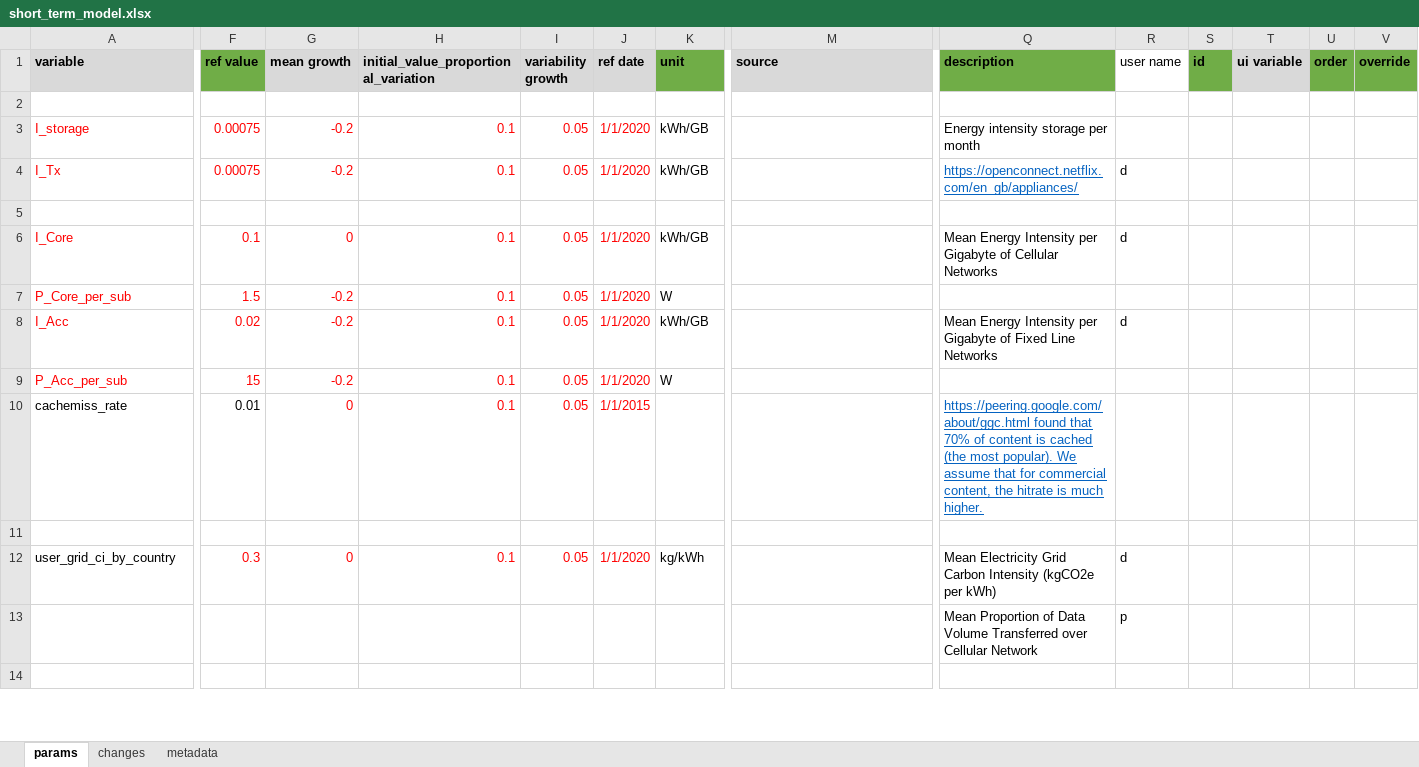
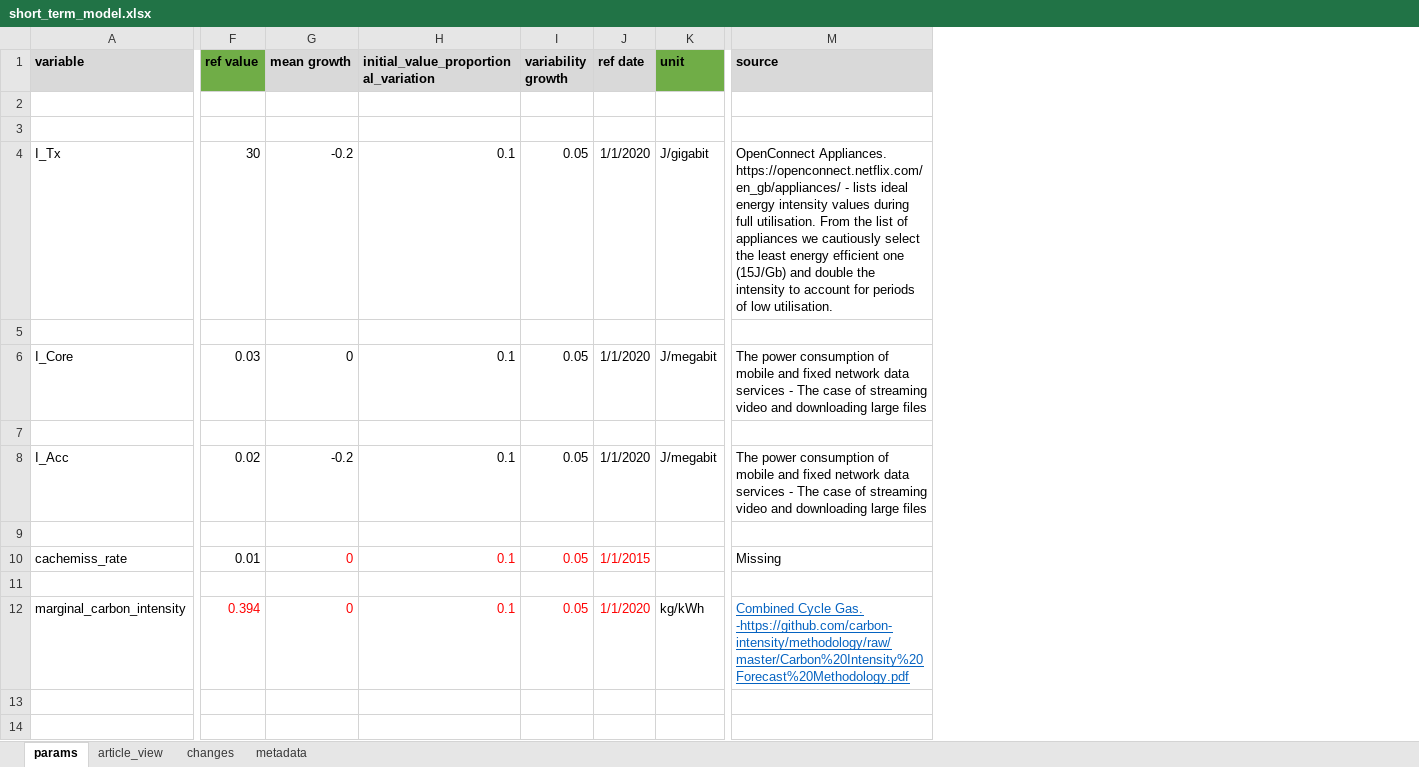
Before and after one commit to sust-cs-uob/ICIP2023-EAM-model, an Excel workbook: short_term_model.xlsx, sheet params, drawn as a sheet; only a part is shown, gaps mark what is left out; values as stored, in another font and other column widths than the file's, no borders; removed rows and columns are numbered as before the commit, all else as after; rows hold the shown columns only; the diff covers the shown part only; the diff names each change by its address in the sheet, - before the commit and + after, or states it on an @@ line.

```diff
--- a/short_term_model.xlsx (sheet params)
+++ b/short_term_model.xlsx (sheet params)
+sheet tab: article_view
@@ column Q (description) hidden, rows 3-13: Energy intensity storage per month | https://openconnect.netflix.com/en_gb/appliances/ |  | Mean Energy Intensity per Gigabyte of Cellular Networks |  | Mean Energy Intensity per Gigabyte of Fixed Line Networks |  | https://peering.google.com/about/ggc.html found that 70% of content is cached (the most popular). We assume that for commercial content, the hitrate is much higher. |  | Mean Electricity Grid Carbon Intensity (kgCO2e per kWh) | Mean Proportion of Data Volume Transferred over Cellular Network @@
@@ column R (user name) hidden, rows 4-13: d |  | d |  | d |  |  |  | d | p @@
@@ column S (id) hidden, empty @@
@@ column T (ui variable) hidden, empty @@
@@ column U (order) hidden, empty @@
@@ column V (override) hidden, empty @@
-row 3: I_storage | 0.00075 | -0.2 | 0.1 | 0.05 | 1/1/2020 | kWh/GB |  | Energy intensity storage per month
+row 3: (empty)
-A4 text colour: #FF0000
+A4 text colour: black
-F4 (ref value): 0.00075
+F4 (ref value): 30
-F4:J4 text colour: #FF0000
+F4:J4 text colour: black
-K4 (unit): kWh/GB
+K4 (unit): J/gigabit
-M4 (source): (empty)
+M4 (source): OpenConnect Appliances. https://openconnect.netflix.com/en_gb/appliances/ - lists ideal energy intensity values during full utilisation. From the list of appliances we cautiously select the least energy efficient one (15J/Gb) and double the intensity to account for periods of low utilisation.
-A6 text colour: #FF0000
+A6 text colour: black
-F6 (ref value): 0.1
+F6 (ref value): 0.03
-F6:J6 text colour: #FF0000
+F6:J6 text colour: black
-K6 (unit): kWh/GB
+K6 (unit): J/megabit
-M6 (source): (empty)
+M6 (source): The power consumption of mobile and fixed network data services - The case of streaming video and downloading large files
-row 7: P_Core_per_sub | 1.5 | -0.2 | 0.1 | 0.05 | 1/1/2020 | W
+row 7: (empty)
-A8 text colour: #FF0000
+A8 text colour: black
-F8:J8 text colour: #FF0000
+F8:J8 text colour: black
-K8 (unit): kWh/GB
+K8 (unit): J/megabit
-M8 (source): (empty)
+M8 (source): The power consumption of mobile and fixed network data services - The case of streaming video and downloading large files
-row 9: P_Acc_per_sub | 15 | -0.2 | 0.1 | 0.05 | 1/1/2020 | W
+row 9: (empty)
-M10 (source): (empty)
+M10 (source): Missing
-A12 (variable): user_grid_ci_by_country
+A12 (variable): marginal_carbon_intensity
-F12 (ref value): 0.3
+F12 (ref value): 0.394
-M12 (source): (empty)
+M12 (source): Combined Cycle Gas. -https://github.com/carbon-intensity/methodology/raw/master/Carbon%20Intensity%20Forecast%20Methodology.pdf
-row 13:  |  |  |  |  |  |  |  | Mean Proportion of Data Volume Transferred over Cellular Network | p
+row 13: (empty)
```
Also changed, not shown: 1 added row, 21 edited cells and cell formats elsewhere in this sheet, 1 other file.
